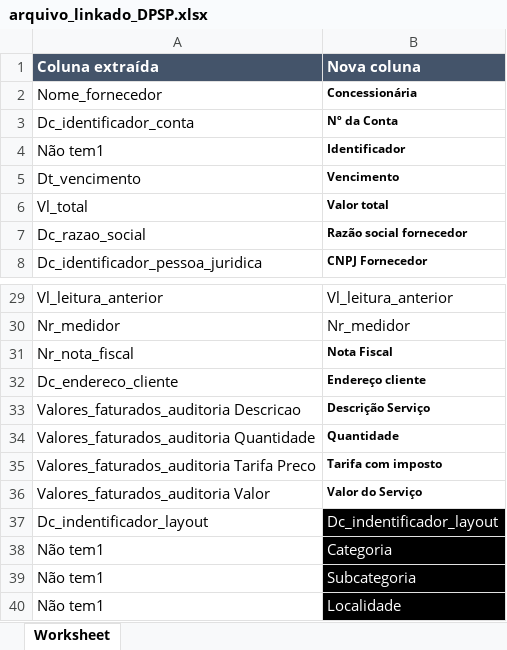
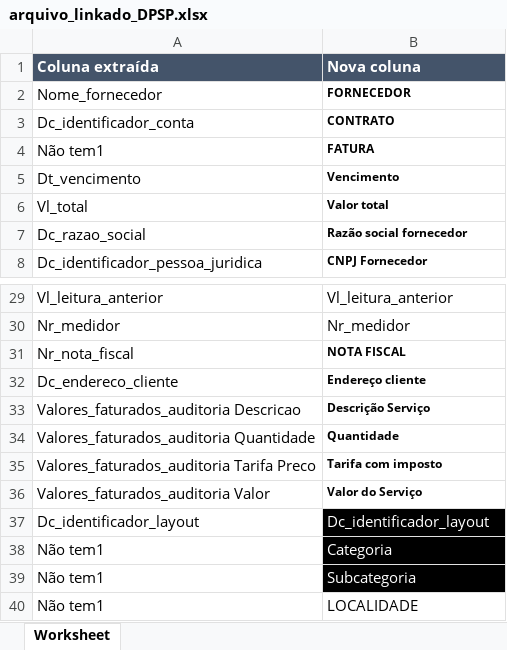
Before and after one commit to VictMagal/NEW_SAM, an Excel workbook: SAM (AGUA_and_PARSER)/arquivo_linkado_DPSP.xlsx, sheet Worksheet, drawn as a sheet; only a part is shown, gaps mark what is left out; values as stored, in another font and other column widths than the file's, no borders; the diff names each change by its address in the sheet, - before the commit and + after, or states it on an @@ line.

```diff
--- a/SAM (AGUA_and_PARSER)/arquivo_linkado_DPSP.xlsx (sheet Worksheet)
+++ b/SAM (AGUA_and_PARSER)/arquivo_linkado_DPSP.xlsx (sheet Worksheet)
-B2 (Nova coluna): Concessionária
+B2 (Nova coluna): FORNECEDOR
-B3 (Nova coluna): Nº da Conta
+B3 (Nova coluna): CONTRATO
-B4 (Nova coluna): Identificador
+B4 (Nova coluna): FATURA
-B31 (Nova coluna): Nota Fiscal
+B31 (Nova coluna): NOTA FISCAL
-A37 (Coluna extraída): Dc_indentificador_layout
+A37 (Coluna extraída): Dc_identificador_layout
-B37 (Nova coluna): Dc_indentificador_layout
+B37 (Nova coluna): Dc_identificador_layout
-B40 (Nova coluna): Localidade
+B40 (Nova coluna): LOCALIDADE
@@ B40 fill: #000000 → none, text colour: #FFFFFF → black @@
```
Also changed, not shown: SAM (AGUA_and_PARSER)/arquivo_consolidado_DPSP.xlsx, 4 other files.
